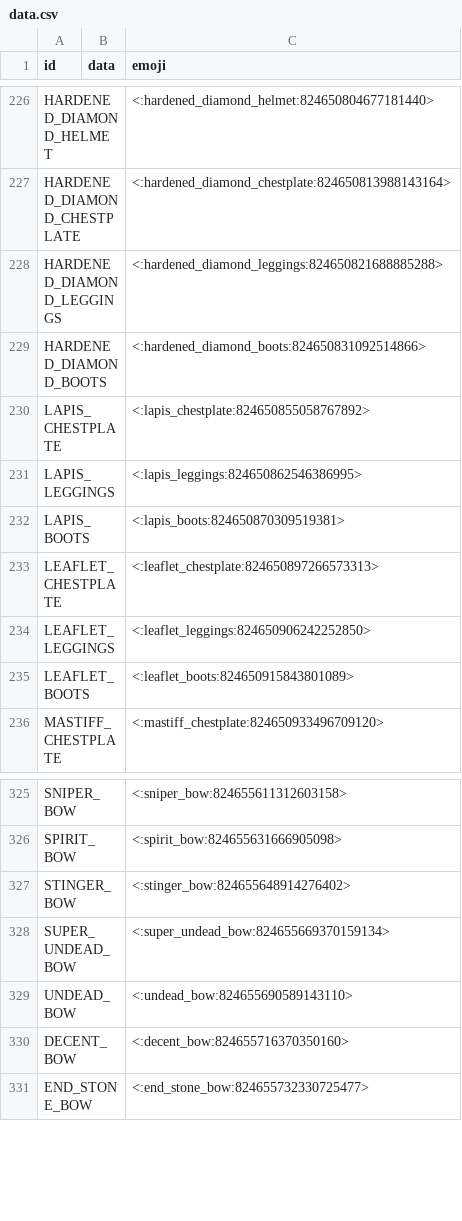
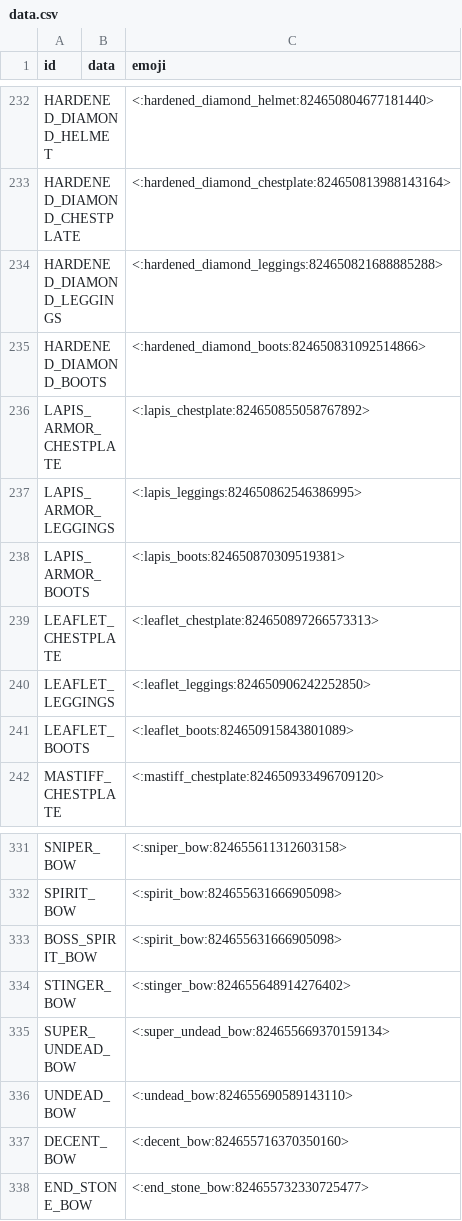
Before and after one commit to prism4291/item-emoji-list, a CSV file: data.csv, drawn as a sheet; only a part is shown, gaps mark what is left out; the diff covers the shown part only.

```diff
--- a/data.csv
+++ b/data.csv
@@ -229,5 +235,5 @@ HARDENED_DIAMOND_LEGGINGS,,<:hardened_diamond_leggings:824650821688885288>
 HARDENED_DIAMOND_BOOTS,,<:hardened_diamond_boots:824650831092514866>
-LAPIS_CHESTPLATE,,<:lapis_chestplate:824650855058767892>
-LAPIS_LEGGINGS,,<:lapis_leggings:824650862546386995>
-LAPIS_BOOTS,,<:lapis_boots:824650870309519381>
+LAPIS_ARMOR_CHESTPLATE,,<:lapis_chestplate:824650855058767892>
+LAPIS_ARMOR_LEGGINGS,,<:lapis_leggings:824650862546386995>
+LAPIS_ARMOR_BOOTS,,<:lapis_boots:824650870309519381>
 LEAFLET_CHESTPLATE,,<:leaflet_chestplate:824650897266573313>
@@ -326,2 +332,3 @@ SNIPER_BOW,,<:sniper_bow:824655611312603158>
 SPIRIT_BOW,,<:spirit_bow:824655631666905098>
+BOSS_SPIRIT_BOW,,<:spirit_bow:824655631666905098>
 STINGER_BOW,,<:stinger_bow:824655648914276402>
```
Also changed, not shown: 14 added rows and 19 edited cells elsewhere in this file.
